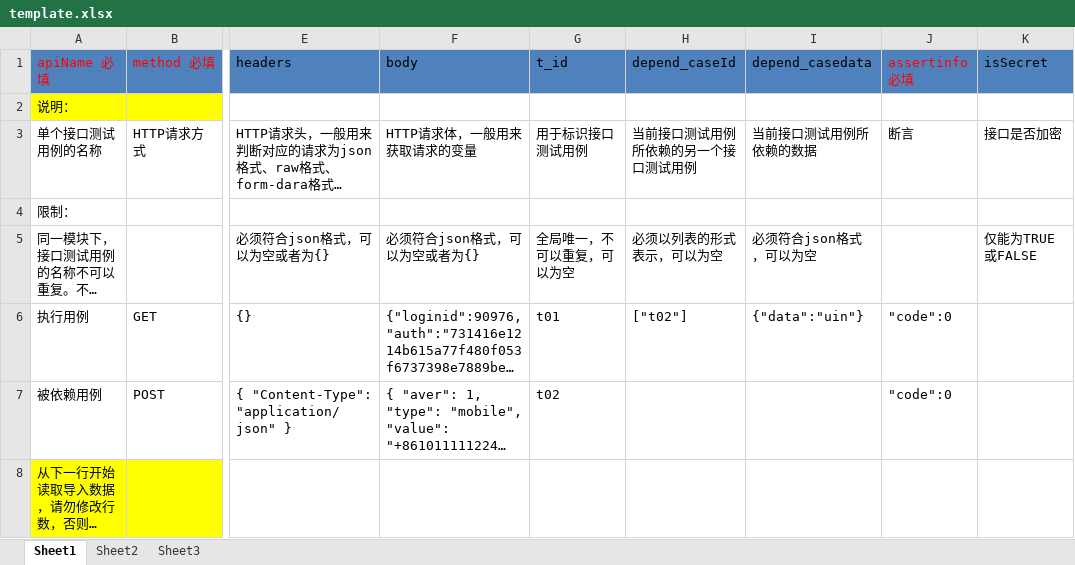
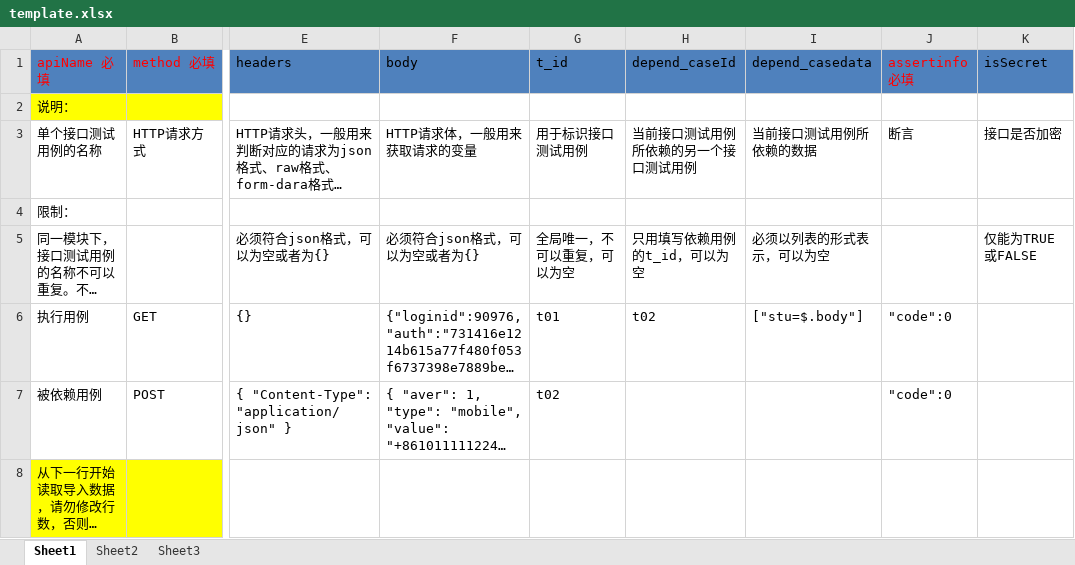
Before and after one commit to weinan123/antoInterfacePlatform, an Excel workbook: main/postfiles/template.xlsx, sheet Sheet1, drawn as a sheet; only a part is shown, gaps mark what is left out; long unchanged cells end in …; values as stored, in another font and other column widths than the file's, no borders; the diff names each change by its address in the sheet, - before the commit and + after, or states it on an @@ line.

```diff
--- a/main/postfiles/template.xlsx (sheet Sheet1)
+++ b/main/postfiles/template.xlsx (sheet Sheet1)
-H5 (depend_caseId): 必须以列表的形式表示，可以为空
+H5 (depend_caseId): 只用填写依赖用例的t_id，可以为空
-I5 (depend_casedata): 必须符合json格式，可以为空
+I5 (depend_casedata): 必须以列表的形式表示，可以为空
-H6 (depend_caseId): ["t02"]
+H6 (depend_caseId): t02
-I6 (depend_casedata): {"data":"uin"}
+I6 (depend_casedata): ["stu=$.body"]
```
Also changed, not shown: 1 other file.
